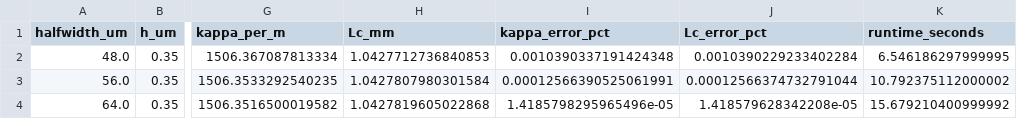
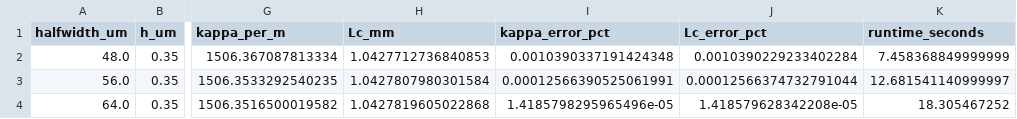
Before and after one commit to kimheeseo/LSCNS, a CSV file: COMSOL/public_reference_benchmarks/results/mcf_extended_domain.csv, drawn as a sheet; only a part is shown, gaps mark what is left out; the diff names each change by its address in the sheet, - before the commit and + after, or states it on an @@ line.

```diff
--- a/COMSOL/public_reference_benchmarks/results/mcf_extended_domain.csv
+++ b/COMSOL/public_reference_benchmarks/results/mcf_extended_domain.csv
-K2 (runtime_seconds): 6.546186297999995
+K2 (runtime_seconds): 7.458368849999999
-K3 (runtime_seconds): 10.792375112000002
+K3 (runtime_seconds): 12.681541140999997
-K4 (runtime_seconds): 15.679210400999992
+K4 (runtime_seconds): 18.305467252
```
Also changed, not shown: COMSOL/public_reference_benchmarks/results/hcf_mesh.csv, COMSOL/public_reference_benchmarks/results/m7_domain.csv, 14 other files.
